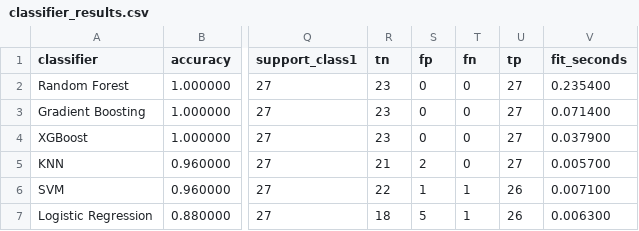
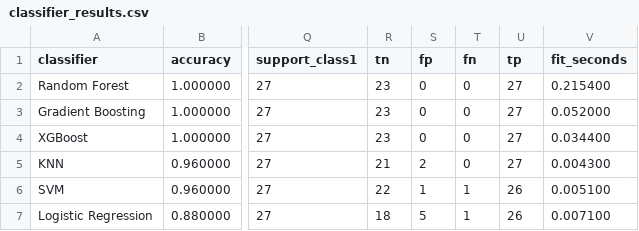
Before and after one commit to Sreekarji/ml-array, a CSV file: results/classifier_results.csv, drawn as a sheet; only a part is shown, gaps mark what is left out; the diff names each change by its address in the sheet, - before the commit and + after, or states it on an @@ line.

```diff
--- a/results/classifier_results.csv
+++ b/results/classifier_results.csv
-V2 (fit_seconds): 0.235400
+V2 (fit_seconds): 0.215400
-V3 (fit_seconds): 0.071400
+V3 (fit_seconds): 0.052000
-V4 (fit_seconds): 0.037900
+V4 (fit_seconds): 0.034400
-V5 (fit_seconds): 0.005700
+V5 (fit_seconds): 0.004300
-V6 (fit_seconds): 0.007100
+V6 (fit_seconds): 0.005100
-V7 (fit_seconds): 0.006300
+V7 (fit_seconds): 0.007100
```
Also changed, not shown: results/regression_results.csv, 1 other file.
